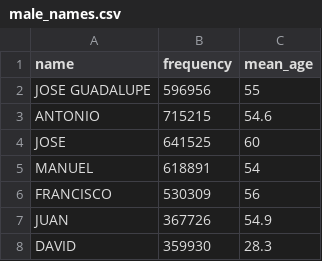
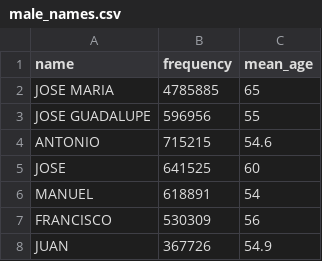
Before and after one commit to anton0007/names-spanish, a CSV file: male_names.csv, drawn as a sheet; only a part is shown; the shorter side is filled out with more unchanged rows; the diff names each change by its address in the sheet, - before the commit and + after, or states it on an @@ line.

Commit message:
Update male_names.csv

```diff
--- a/male_names.csv
+++ b/male_names.csv
+row 2: JOSE MARIA | 4785885 | 65
```
